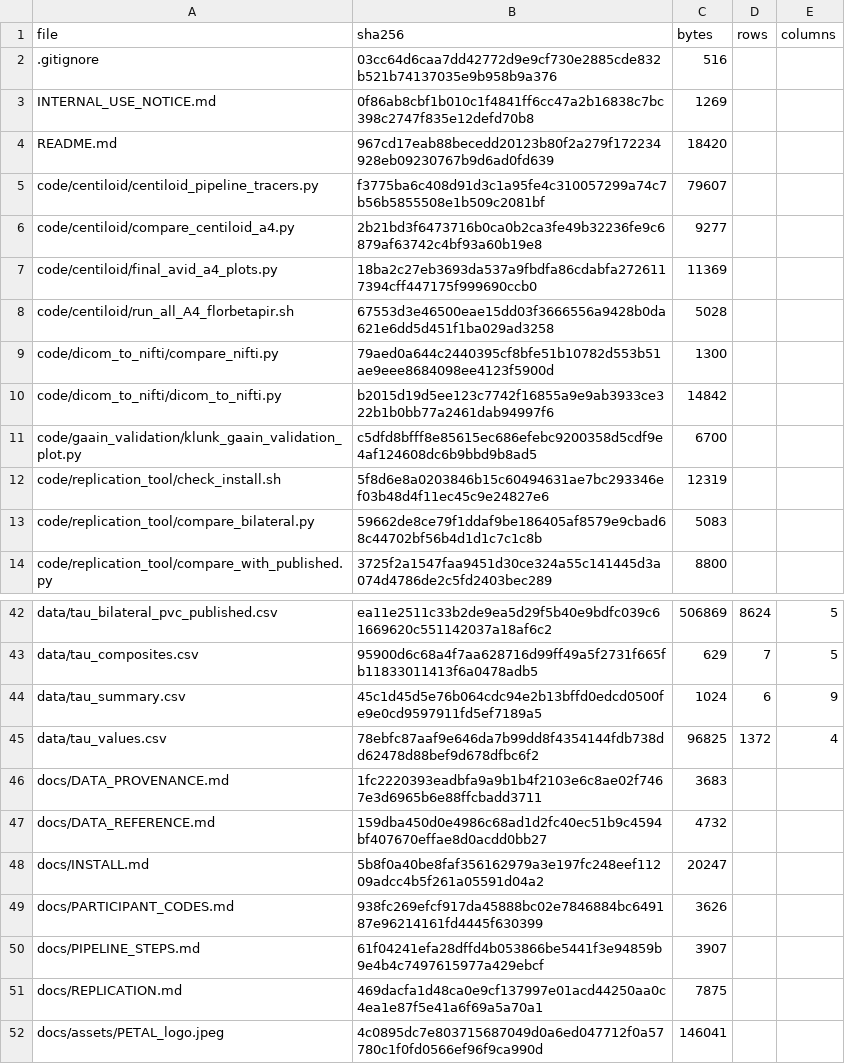
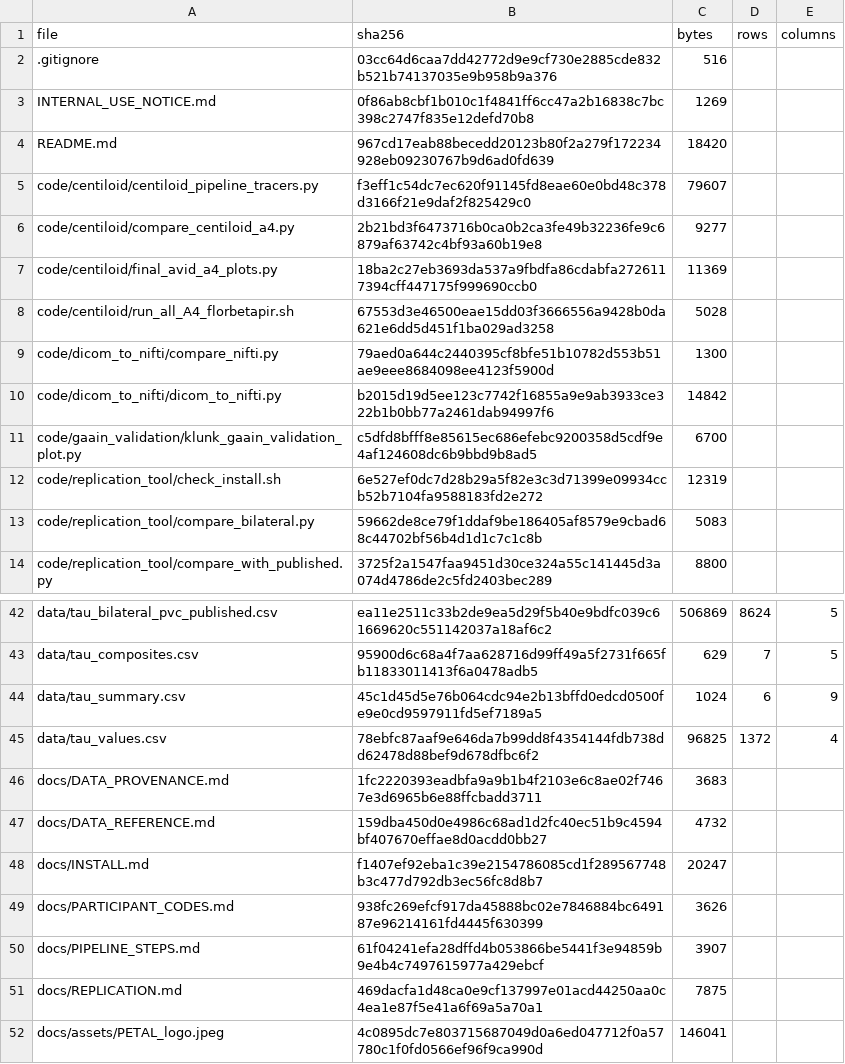
Before and after one commit to inbrainlab/PETAL, a CSV file: MANIFEST.csv, drawn as a sheet; only a part is shown, gaps mark what is left out.

```diff
--- a/MANIFEST.csv
+++ b/MANIFEST.csv
@@ -4,3 +4,3 @@ INTERNAL_USE_NOTICE.md,0f86ab8cbf1b010c1f4841ff6cc47a2b16838c7bc398c2747f835e12d
 README.md,967cd17eab88becedd20123b80f2a279f172234928eb09230767b9d6ad0fd639,18420,,
-code/centiloid/centiloid_pipeline_tracers.py,f3775ba6c408d91d3c1a95fe4c310057299a74c7b56b5855508e1b509c2081bf,79607,,
+code/centiloid/centiloid_pipeline_tracers.py,f3eff1c54dc7ec620f91145fd8eae60e0bd48c378d3166f21e9daf2f825429c0,79607,,
 code/centiloid/compare_centiloid_a4.py,2b21bd3f6473716b0ca0b2ca3fe49b32236fe9c6879af63742c4bf93a60b19e8,9277,,
@@ -11,3 +11,3 @@ code/dicom_to_nifti/dicom_to_nifti.py,b2015d19d5ee123c7742f16855a9e9ab3933ce322b
 code/gaain_validation/klunk_gaain_validation_plot.py,c5dfd8bfff8e85615ec686efebc9200358d5cdf9e4af124608dc6b9bbd9b8ad5,6700,,
-code/replication_tool/check_install.sh,5f8d6e8a0203846b15c60494631ae7bc293346ef03b48d4f11ec45c9e24827e6,12319,,
+code/replication_tool/check_install.sh,6e527ef0dc7d28b29a5f82e3c3d71399e09934ccb52b7104fa9588183fd2e272,12319,,
 code/replication_tool/compare_bilateral.py,59662de8ce79f1ddaf9be186405af8579e9cbad68c44702bf56b4d1d1c7c1c8b,5083,,
@@ -47,3 +47,3 @@ docs/DATA_PROVENANCE.md,1fc2220393eadbfa9a9b1b4f2103e6c8ae02f7467e3d6965b6e88ffc
 docs/DATA_REFERENCE.md,159dba450d0e4986c68ad1d2fc40ec51b9c4594bf407670effae8d0acdd0bb27,4732,,
-docs/INSTALL.md,5b8f0a40be8faf356162979a3e197fc248eef11209adcc4b5f261a05591d04a2,20247,,
+docs/INSTALL.md,f1407ef92eba1c39e2154786085cd1f289567748b3c477d792db3ec56fc8d8b7,20247,,
 docs/PARTICIPANT_CODES.md,938fc269efcf917da45888bc02e7846884bc649187e96214161fd4445f630399,3626,,
```
Also changed, not shown: 4 other files.
